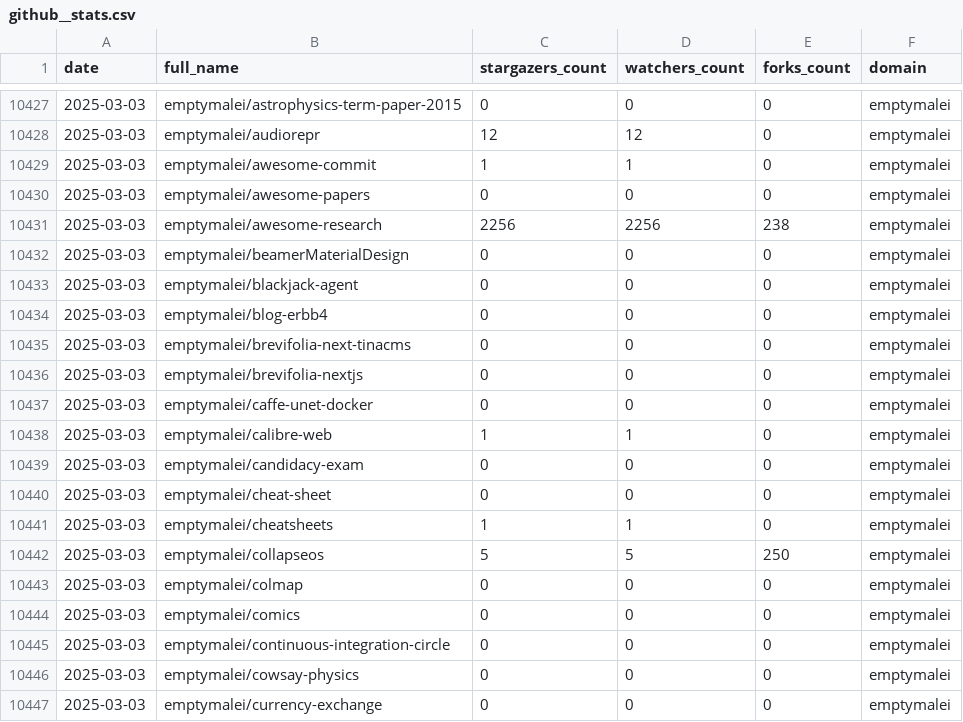
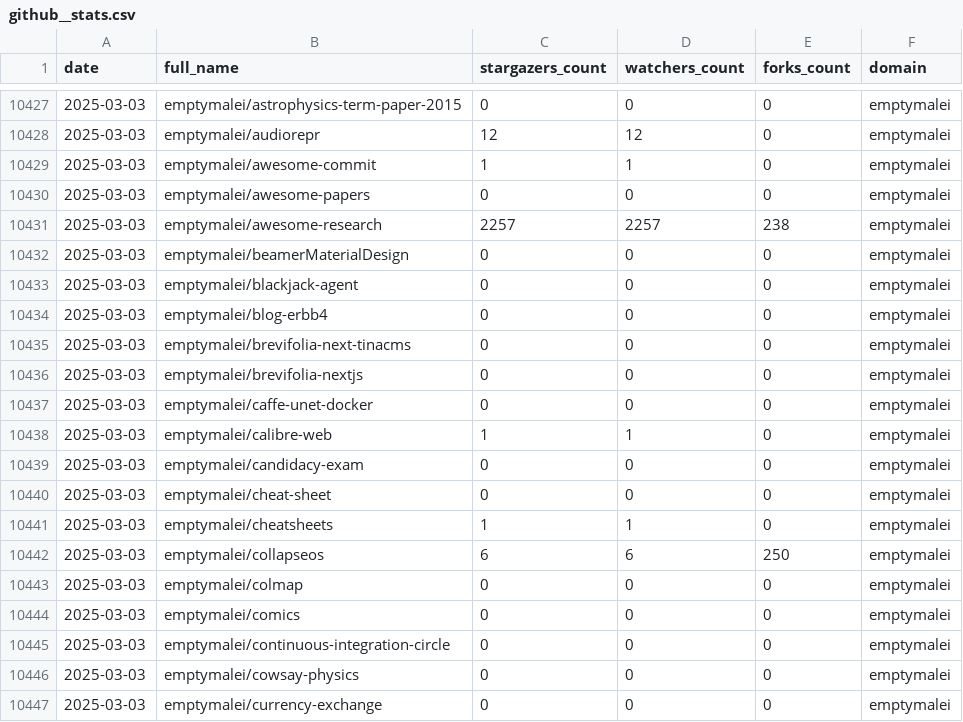
Before and after one commit to emptymalei/social-pulse, a CSV file: dashboard/data/github/github__stats.csv, drawn as a sheet; only a part is shown, gaps mark what is left out.

```diff
--- a/dashboard/data/github/github__stats.csv
+++ b/dashboard/data/github/github__stats.csv
@@ -10430,3 +10430,3 @@ date,full_name,stargazers_count,watchers_count,forks_count,domain
 2025-03-03,emptymalei/awesome-papers,0,0,0,emptymalei
-2025-03-03,emptymalei/awesome-research,2256,2256,238,emptymalei
+2025-03-03,emptymalei/awesome-research,2257,2257,238,emptymalei
 2025-03-03,emptymalei/beamerMaterialDesign,0,0,0,emptymalei
@@ -10441,3 +10441,3 @@ date,full_name,stargazers_count,watchers_count,forks_count,domain
 2025-03-03,emptymalei/cheatsheets,1,1,0,emptymalei
-2025-03-03,emptymalei/collapseos,5,5,250,emptymalei
+2025-03-03,emptymalei/collapseos,6,6,250,emptymalei
 2025-03-03,emptymalei/colmap,0,0,0,emptymalei
```
Also changed, not shown: 1 other file.
